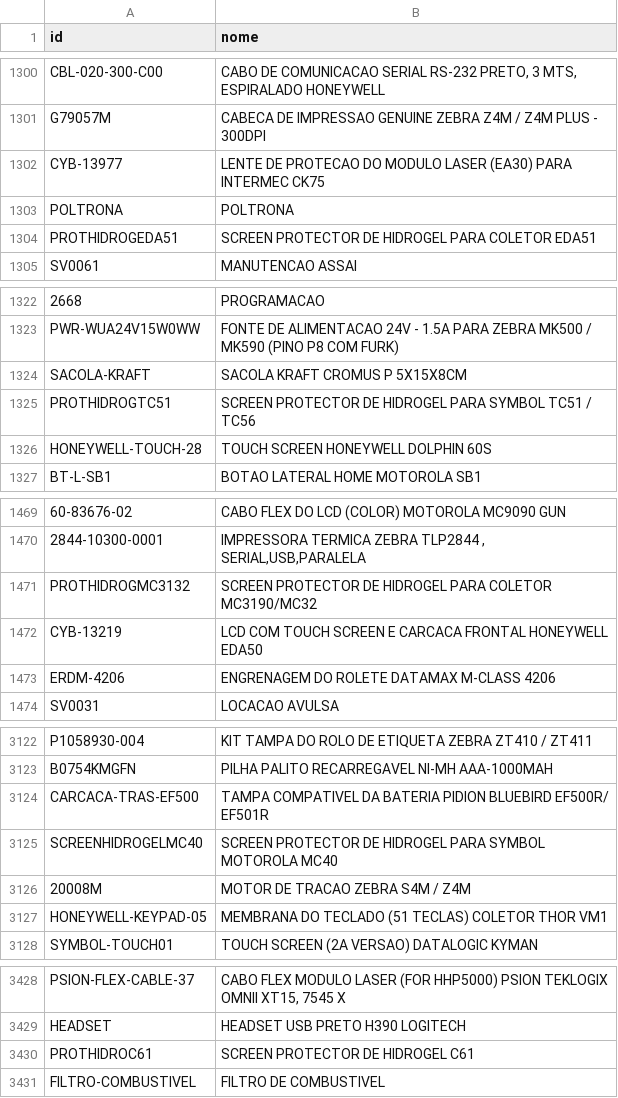
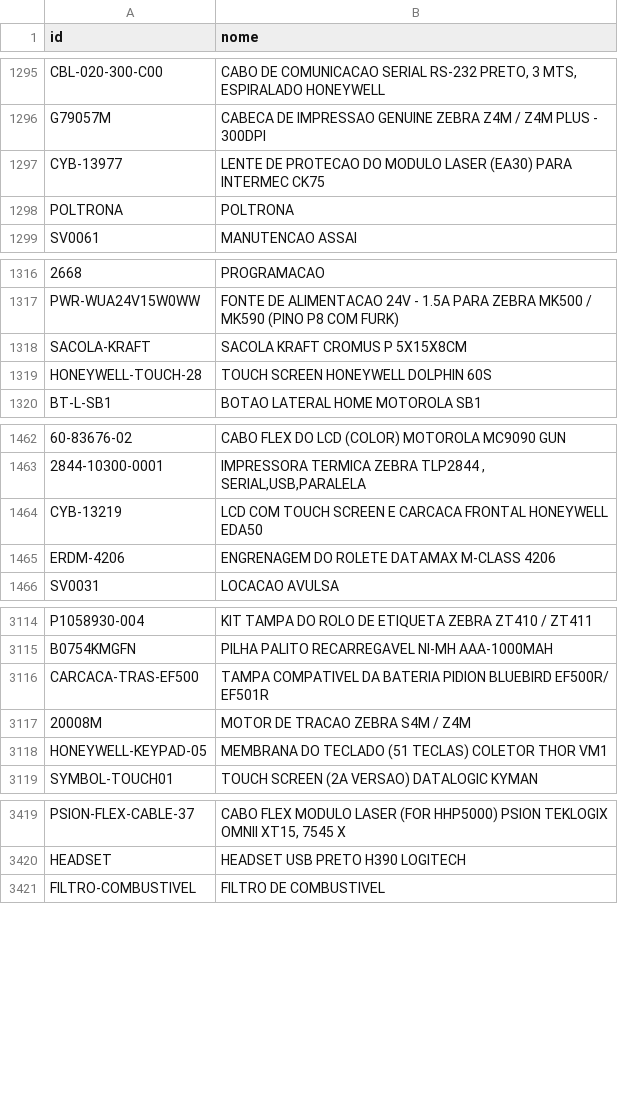
Before and after one commit to cauuabispoo/ZhazCheck, a CSV file: csv/CadastroItens(CadastroItens).csv, drawn as a sheet; only a part is shown, gaps mark what is left out; the diff covers the shown part only; the diff names each change by its address in the sheet, - before the commit and + after, or states it on an @@ line.

```diff
--- a/csv/CadastroItens(CadastroItens).csv
+++ b/csv/CadastroItens(CadastroItens).csv
-row 1304: PROTHIDROGEDA51 | SCREEN PROTECTOR DE HIDROGEL PARA COLETOR EDA51
-row 1325: PROTHIDROGTC51 | SCREEN PROTECTOR DE HIDROGEL PARA SYMBOL TC51 / TC56
-row 1471: PROTHIDROGMC3132 | SCREEN PROTECTOR DE HIDROGEL PARA COLETOR MC3190/MC32
-row 3125: SCREENHIDROGELMC40 | SCREEN PROTECTOR DE HIDROGEL PARA SYMBOL MOTOROLA MC40
-row 3430: PROTHIDROC61 | SCREEN PROTECTOR DE HIDROGEL C61
```
Also changed, not shown: 6 removed rows elsewhere in this file.
